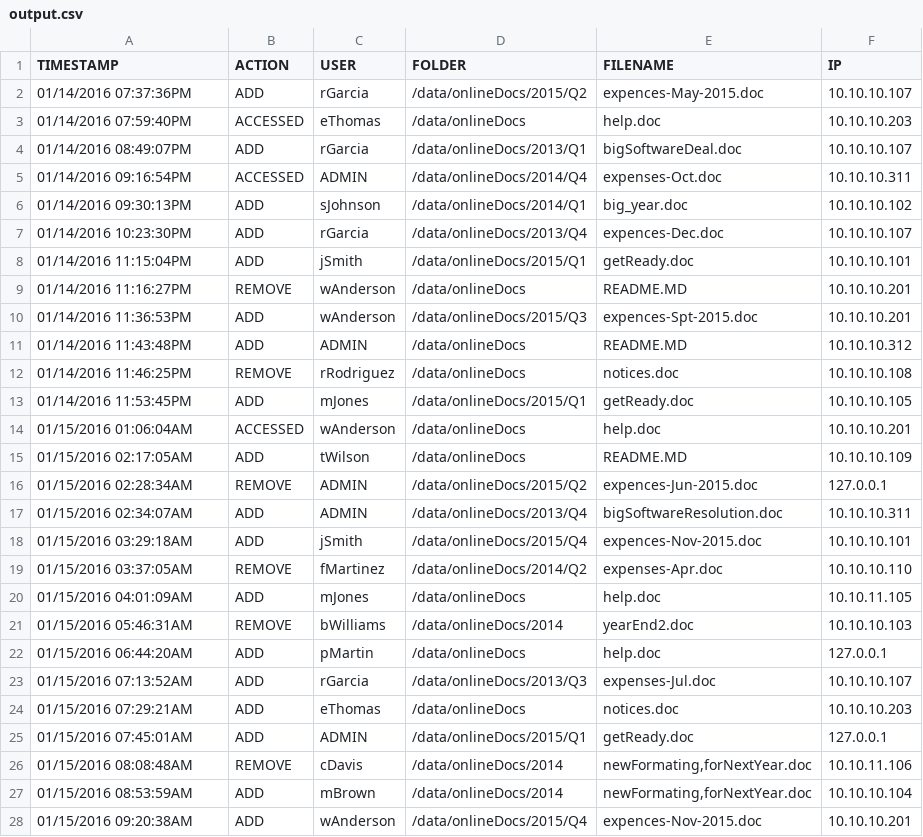
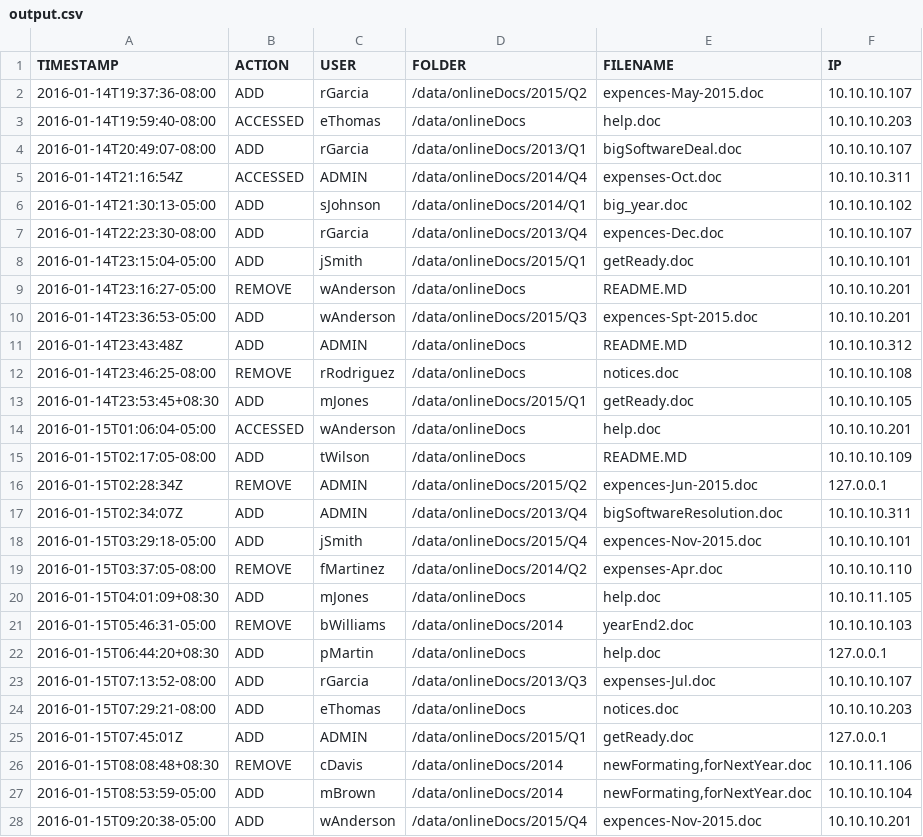
Before and after one commit to madhusj13/2017, a CSV file: python/output.csv, drawn as a sheet; only a part is shown; the diff covers the shown part only.

Commit message:
modified timestamp to match the format on problem description

```diff
--- a/python/output.csv
+++ b/python/output.csv
@@ -1,28 +1,28 @@
 TIMESTAMP,ACTION,USER,FOLDER,FILENAME,IP
-01/14/2016 07:37:36PM,ADD,rGarcia,/data/onlineDocs/2015/Q2,expences-May-2015.doc,10.10.10.107
-01/14/2016 07:59:40PM,ACCESSED,eThomas,/data/onlineDocs,help.doc,10.10.10.203
-01/14/2016 08:49:07PM,ADD,rGarcia,/data/onlineDocs/2013/Q1,bigSoftwareDeal.doc,10.10.10.107
-01/14/2016 09:16:54PM,ACCESSED,ADMIN,/data/onlineDocs/2014/Q4,expenses-Oct.doc,10.10.10.311
-01/14/2016 09:30:13PM,ADD,sJohnson,/data/onlineDocs/2014/Q1,big_year.doc,10.10.10.102
-01/14/2016 10:23:30PM,ADD,rGarcia,/data/onlineDocs/2013/Q4,expences-Dec.doc,10.10.10.107
-01/14/2016 11:15:04PM,ADD,jSmith,/data/onlineDocs/2015/Q1,getReady.doc,10.10.10.101
-01/14/2016 11:16:27PM,REMOVE,wAnderson,/data/onlineDocs,README.MD,10.10.10.201
-01/14/2016 11:36:53PM,ADD,wAnderson,/data/onlineDocs/2015/Q3,expences-Spt-2015.doc,10.10.10.201
-01/14/2016 11:43:48PM,ADD,ADMIN,/data/onlineDocs,README.MD,10.10.10.312
-01/14/2016 11:46:25PM,REMOVE,rRodriguez,/data/onlineDocs,notices.doc,10.10.10.108
-01/14/2016 11:53:45PM,ADD,mJones,/data/onlineDocs/2015/Q1,getReady.doc,10.10.10.105
-01/15/2016 01:06:04AM,ACCESSED,wAnderson,/data/onlineDocs,help.doc,10.10.10.201
-01/15/2016 02:17:05AM,ADD,tWilson,/data/onlineDocs,README.MD,10.10.10.109
-01/15/2016 02:28:34AM,REMOVE,ADMIN,/data/onlineDocs/2015/Q2,expences-Jun-2015.doc,127.0.0.1
-01/15/2016 02:34:07AM,ADD,ADMIN,/data/onlineDocs/2013/Q4,bigSoftwareResolution.doc,10.10.10.311
-01/15/2016 03:29:18AM,ADD,jSmith,/data/onlineDocs/2015/Q4,expences-Nov-2015.doc,10.10.10.101
-01/15/2016 03:37:05AM,REMOVE,fMartinez,/data/onlineDocs/2014/Q2,expenses-Apr.doc,10.10.10.110
-01/15/2016 04:01:09AM,ADD,mJones,/data/onlineDocs,help.doc,10.10.11.105
-01/15/2016 05:46:31AM,REMOVE,bWilliams,/data/onlineDocs/2014,yearEnd2.doc,10.10.10.103
-01/15/2016 06:44:20AM,ADD,pMartin,/data/onlineDocs,help.doc,127.0.0.1
-01/15/2016 07:13:52AM,ADD,rGarcia,/data/onlineDocs/2013/Q3,expenses-Jul.doc,10.10.10.107
-01/15/2016 07:29:21AM,ADD,eThomas,/data/onlineDocs,notices.doc,10.10.10.203
-01/15/2016 07:45:01AM,ADD,ADMIN,/data/onlineDocs/2015/Q1,getReady.doc,127.0.0.1
-01/15/2016 08:08:48AM,REMOVE,cDavis,/data/onlineDocs/2014,"newFormating,forNextYear.doc",10.10.11.106
-01/15/2016 08:53:59AM,ADD,mBrown,/data/onlineDocs/2014,"newFormating,forNextYear.doc",10.10.10.104
-01/15/2016 09:20:38AM,ADD,wAnderson,/data/onlineDocs/2015/Q4,expences-Nov-2015.doc,10.10.10.201
+2016-01-14T19:37:36-08:00,ADD,rGarcia,/data/onlineDocs/2015/Q2,expences-May-2015.doc,10.10.10.107
+2016-01-14T19:59:40-08:00,ACCESSED,eThomas,/data/onlineDocs,help.doc,10.10.10.203
+2016-01-14T20:49:07-08:00,ADD,rGarcia,/data/onlineDocs/2013/Q1,bigSoftwareDeal.doc,10.10.10.107
+2016-01-14T21:16:54Z,ACCESSED,ADMIN,/data/onlineDocs/2014/Q4,expenses-Oct.doc,10.10.10.311
+2016-01-14T21:30:13-05:00,ADD,sJohnson,/data/onlineDocs/2014/Q1,big_year.doc,10.10.10.102
+2016-01-14T22:23:30-08:00,ADD,rGarcia,/data/onlineDocs/2013/Q4,expences-Dec.doc,10.10.10.107
+2016-01-14T23:15:04-05:00,ADD,jSmith,/data/onlineDocs/2015/Q1,getReady.doc,10.10.10.101
+2016-01-14T23:16:27-05:00,REMOVE,wAnderson,/data/onlineDocs,README.MD,10.10.10.201
+2016-01-14T23:36:53-05:00,ADD,wAnderson,/data/onlineDocs/2015/Q3,expences-Spt-2015.doc,10.10.10.201
+2016-01-14T23:43:48Z,ADD,ADMIN,/data/onlineDocs,README.MD,10.10.10.312
+2016-01-14T23:46:25-08:00,REMOVE,rRodriguez,/data/onlineDocs,notices.doc,10.10.10.108
+2016-01-14T23:53:45+08:30,ADD,mJones,/data/onlineDocs/2015/Q1,getReady.doc,10.10.10.105
+2016-01-15T01:06:04-05:00,ACCESSED,wAnderson,/data/onlineDocs,help.doc,10.10.10.201
+2016-01-15T02:17:05-08:00,ADD,tWilson,/data/onlineDocs,README.MD,10.10.10.109
+2016-01-15T02:28:34Z,REMOVE,ADMIN,/data/onlineDocs/2015/Q2,expences-Jun-2015.doc,127.0.0.1
+2016-01-15T02:34:07Z,ADD,ADMIN,/data/onlineDocs/2013/Q4,bigSoftwareResolution.doc,10.10.10.311
+2016-01-15T03:29:18-05:00,ADD,jSmith,/data/onlineDocs/2015/Q4,expences-Nov-2015.doc,10.10.10.101
+2016-01-15T03:37:05-08:00,REMOVE,fMartinez,/data/onlineDocs/2014/Q2,expenses-Apr.doc,10.10.10.110
+2016-01-15T04:01:09+08:30,ADD,mJones,/data/onlineDocs,help.doc,10.10.11.105
+2016-01-15T05:46:31-05:00,REMOVE,bWilliams,/data/onlineDocs/2014,yearEnd2.doc,10.10.10.103
+2016-01-15T06:44:20+08:30,ADD,pMartin,/data/onlineDocs,help.doc,127.0.0.1
+2016-01-15T07:13:52-08:00,ADD,rGarcia,/data/onlineDocs/2013/Q3,expenses-Jul.doc,10.10.10.107
+2016-01-15T07:29:21-08:00,ADD,eThomas,/data/onlineDocs,notices.doc,10.10.10.203
+2016-01-15T07:45:01Z,ADD,ADMIN,/data/onlineDocs/2015/Q1,getReady.doc,127.0.0.1
+2016-01-15T08:08:48+08:30,REMOVE,cDavis,/data/onlineDocs/2014,"newFormating,forNextYear.doc",10.10.11.106
+2016-01-15T08:53:59-05:00,ADD,mBrown,/data/onlineDocs/2014,"newFormating,forNextYear.doc",10.10.10.104
+2016-01-15T09:20:38-05:00,ADD,wAnderson,/data/onlineDocs/2015/Q4,expences-Nov-2015.doc,10.10.10.201
```
Also changed, not shown: 50 edited cells elsewhere in this file, 1 other file.
